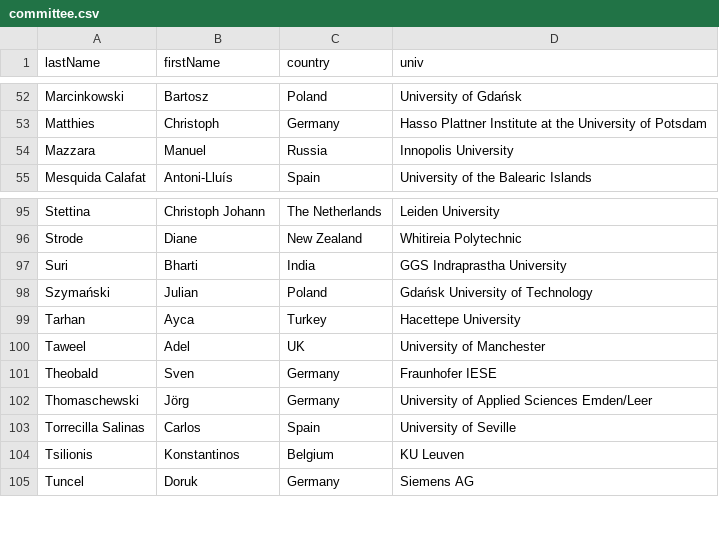
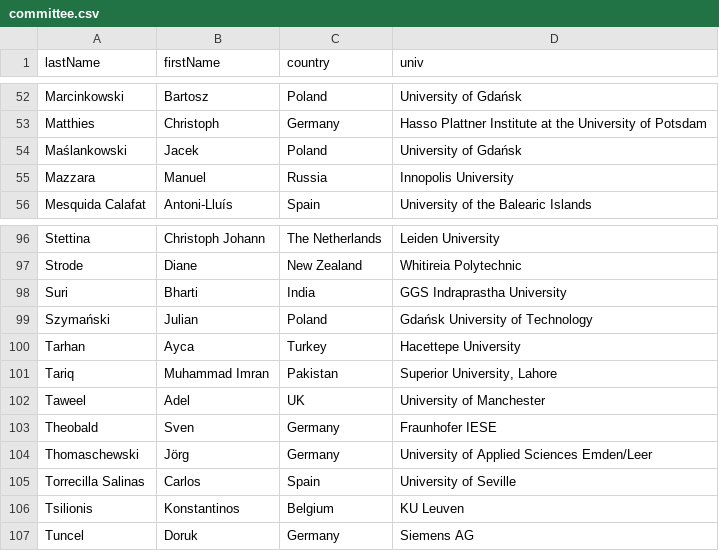
Before and after one commit to przybylek/LASD2023, a CSV file: data/committee.csv, drawn as a sheet; only a part is shown, gaps mark what is left out.

```diff
--- a/data/committee.csv
+++ b/data/committee.csv
@@ -53,2 +53,3 @@ Marcinkowski,Bartosz,Poland,University of Gdańsk
 Matthies,Christoph,Germany,Hasso Plattner Institute at the University of Potsdam
+Maślankowski,Jacek,Poland,University of Gdańsk
 Mazzara,Manuel,Russia,Innopolis University
@@ -99,2 +100,3 @@ Szymański,Julian,Poland,Gdańsk University of Technology
 Tarhan,Ayca,Turkey,Hacettepe University
+Tariq,Muhammad Imran,Pakistan,"Superior University, Lahore"
 Taweel,Adel,UK,University of Manchester
```
Also changed, not shown: 1 other file.
